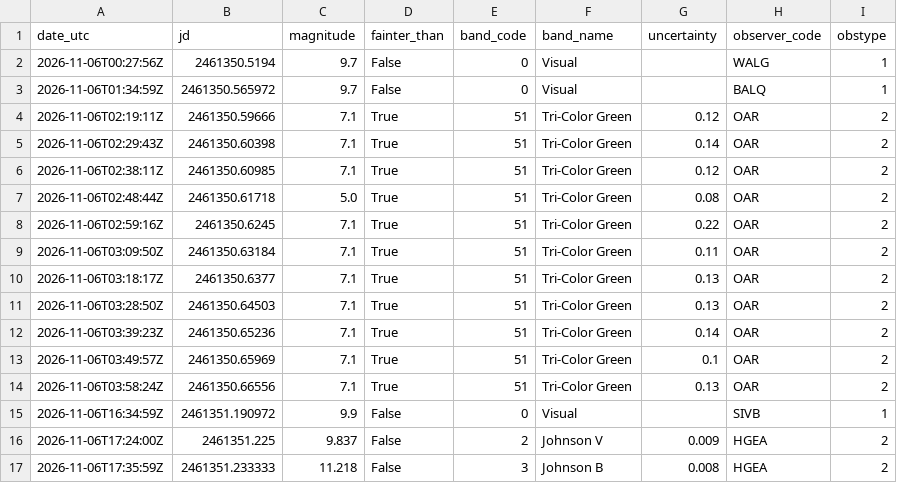
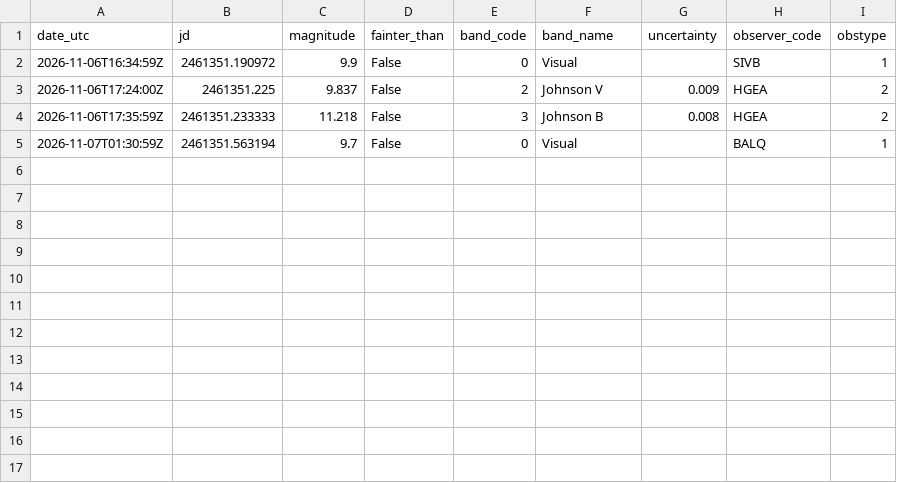
Before and after one commit to thg4web/vso, a CSV file: static/exports/tcrb_latest24h.csv, drawn as a sheet.

Commit message:
Data refresh: 2026-11-07T04:13:13Z

```diff
--- a/static/exports/tcrb_latest24h.csv
+++ b/static/exports/tcrb_latest24h.csv
@@ -1,15 +1,2 @@
 date_utc,jd,magnitude,fainter_than,band_code,band_name,uncertainty,observer_code,obstype
-2026-11-06T00:27:56Z,2461350.5194,9.7,False,0,Visual,,WALG,1
-2026-11-06T01:34:59Z,2461350.565972,9.7,False,0,Visual,,BALQ,1
-2026-11-06T02:19:11Z,2461350.59666,7.1,True,51,Tri-Color Green,0.12,OAR,2
-2026-11-06T02:29:43Z,2461350.60398,7.1,True,51,Tri-Color Green,0.14,OAR,2
-2026-11-06T02:38:11Z,2461350.60985,7.1,True,51,Tri-Color Green,0.12,OAR,2
-2026-11-06T02:48:44Z,2461350.61718,5.0,True,51,Tri-Color Green,0.08,OAR,2
-2026-11-06T02:59:16Z,2461350.6245,7.1,True,51,Tri-Color Green,0.22,OAR,2
-2026-11-06T03:09:50Z,2461350.63184,7.1,True,51,Tri-Color Green,0.11,OAR,2
-2026-11-06T03:18:17Z,2461350.6377,7.1,True,51,Tri-Color Green,0.13,OAR,2
-2026-11-06T03:28:50Z,2461350.64503,7.1,True,51,Tri-Color Green,0.13,OAR,2
-2026-11-06T03:39:23Z,2461350.65236,7.1,True,51,Tri-Color Green,0.14,OAR,2
-2026-11-06T03:49:57Z,2461350.65969,7.1,True,51,Tri-Color Green,0.1,OAR,2
-2026-11-06T03:58:24Z,2461350.66556,7.1,True,51,Tri-Color Green,0.13,OAR,2
 2026-11-06T16:34:59Z,2461351.190972,9.9,False,0,Visual,,SIVB,1
@@ -17 +4,2 @@ date_utc,jd,magnitude,fainter_than,band_code,band_name,uncertainty,observer_code
 2026-11-06T17:35:59Z,2461351.233333,11.218,False,3,Johnson B,0.008,HGEA,2
+2026-11-07T01:30:59Z,2461351.563194,9.7,False,0,Visual,,BALQ,1
```
Also changed, not shown: 2 other files.
